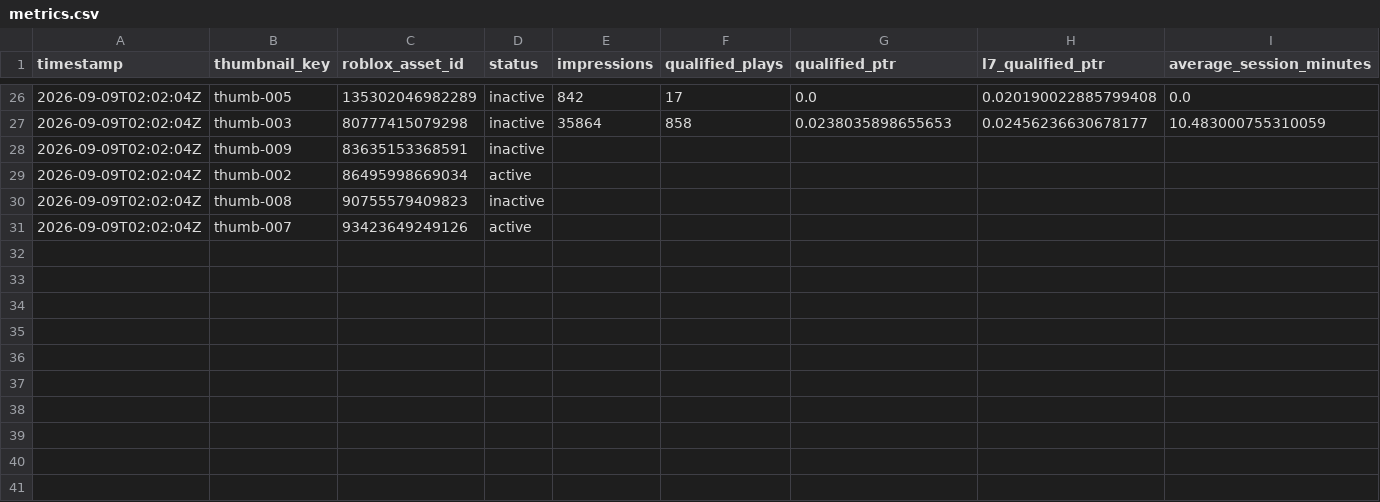
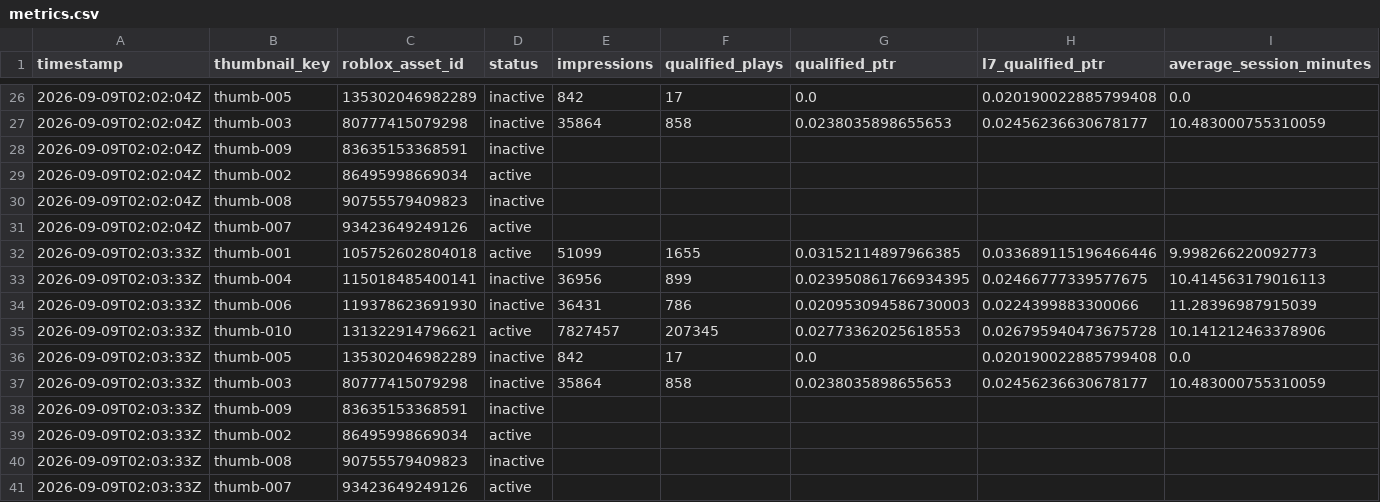
Before and after one commit to ryanzav/roblox-thumbnail-manager, a CSV file: data/metrics.csv, drawn as a sheet; only a part is shown, gaps mark what is left out; rows hold the shown columns only; the diff names each change by its address in the sheet, - before the commit and + after, or states it on an @@ line.

Commit message:
Update thumbnail metrics and queue

```diff
--- a/data/metrics.csv
+++ b/data/metrics.csv
+row 32: 2026-09-09T02:03:33Z | thumb-001 | 105752602804018 | active | 51099 | 1655 | 0.03152114897966385 | 0.033689115196466446 | 9.998266220092773
+row 33: 2026-09-09T02:03:33Z | thumb-004 | 115018485400141 | inactive | 36956 | 899 | 0.023950861766934395 | 0.02466777339577675 | 10.414563179016113
+row 34: 2026-09-09T02:03:33Z | thumb-006 | 119378623691930 | inactive | 36431 | 786 | 0.020953094586730003 | 0.0224399883300066 | 11.28396987915039
+row 35: 2026-09-09T02:03:33Z | thumb-010 | 131322914796621 | active | 7827457 | 207345 | 0.02773362025618553 | 0.026795940473675728 | 10.141212463378906
+row 36: 2026-09-09T02:03:33Z | thumb-005 | 135302046982289 | inactive | 842 | 17 | 0.0 | 0.020190022885799408 | 0.0
+row 37: 2026-09-09T02:03:33Z | thumb-003 | 80777415079298 | inactive | 35864 | 858 | 0.0238035898655653 | 0.02456236630678177 | 10.483000755310059
+row 38: 2026-09-09T02:03:33Z | thumb-009 | 83635153368591 | inactive
+row 39: 2026-09-09T02:03:33Z | thumb-002 | 86495998669034 | active
+row 40: 2026-09-09T02:03:33Z | thumb-008 | 90755579409823 | inactive
+row 41: 2026-09-09T02:03:33Z | thumb-007 | 93423649249126 | active
```
Also changed, not shown: docs/data/metrics.csv, 2 other files.
